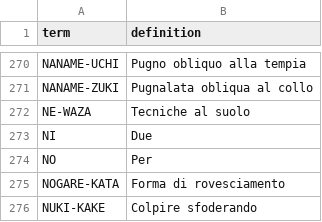
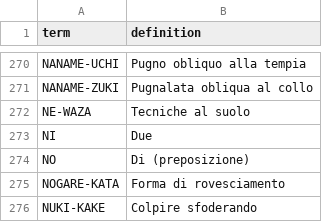
Before and after one commit to paulbruzz/JJ_Dictionary, a CSV file: dictionary.csv, drawn as a sheet; only a part is shown, gaps mark what is left out.

Commit message:
Added definitions in .csv, reduced feedback timeout

```diff
--- a/dictionary.csv
+++ b/dictionary.csv
@@ -273,3 +273,3 @@ NE-WAZA,Tecniche al suolo
 NI,Due
-NO,Per
+NO,Di (preposizione)
 NOGARE-KATA,Forma di rovesciamento
```
Also changed, not shown: 1 other file.
